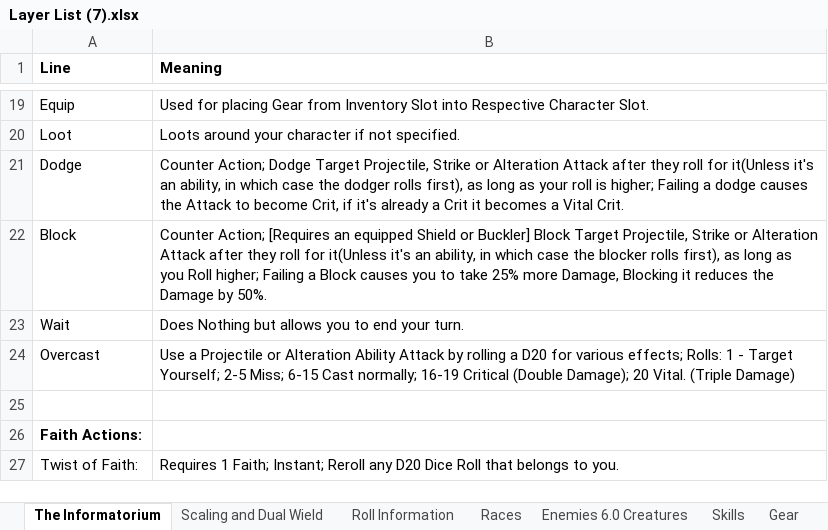
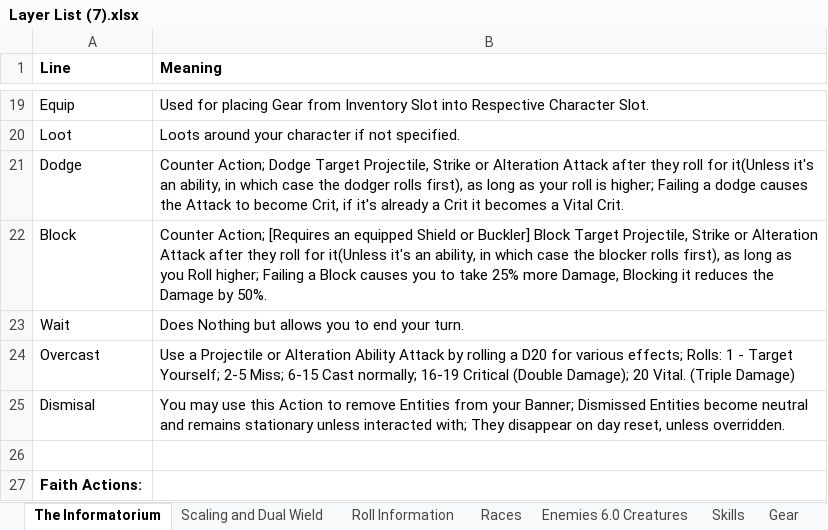
Before and after one commit to PyroMantra/warpedoriginal, an Excel workbook: data/Layer List (7).xlsx, sheet The Informatorium, drawn as a sheet; only a part is shown, gaps mark what is left out; the shorter side is filled out with more unchanged rows; values as stored, in another font and other column widths than the file's, no borders; the diff names each change by its address in the sheet, - before the commit and + after, or states it on an @@ line.

```diff
--- a/data/Layer List (7).xlsx (sheet The Informatorium)
+++ b/data/Layer List (7).xlsx (sheet The Informatorium)
+row 25: Dismisal | You may use this Action to remove Entities from your Banner; Dismissed Entities become neutral and remains stationary unless interacted with; They disappear on day reset, unless overridden.
```
Also changed, not shown: 1 other file.
